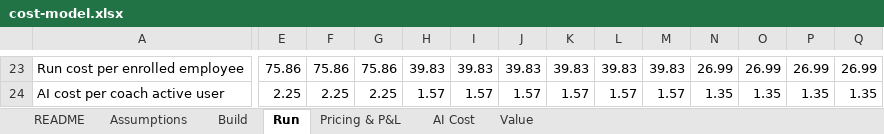
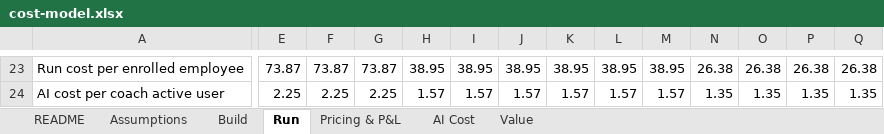
Before and after one commit to KunanonJ/iris-exercise, an Excel workbook: model/cost-model.xlsx, sheet Run, drawn as a sheet; only a part is shown, gaps mark what is left out; values as stored, in another font and other column widths than the file's, no borders; the diff covers the shown part only; the diff names each change by its address in the sheet, - before the commit and + after, or states it on an @@ line.

```diff
--- a/model/cost-model.xlsx (sheet Run)
+++ b/model/cost-model.xlsx (sheet Run)
-E23: 75.86
+E23: 73.87
-F23: 75.86
+F23: 73.87
-G23: 75.86
+G23: 73.87
-H23: 39.83
+H23: 38.95
-I23: 39.83
+I23: 38.95
-J23: 39.83
+J23: 38.95
-K23: 39.83
+K23: 38.95
-L23: 39.83
+L23: 38.95
-M23: 39.83
+M23: 38.95
-N23: 26.99
+N23: 26.38
-O23: 26.99
+O23: 26.38
-P23: 26.99
+P23: 26.38
-Q23: 26.99
+Q23: 26.38
```
Also changed, not shown: 86 edited cells elsewhere in this sheet, sheet Pricing & P&L, sheet Assumptions, sheet Build, sheet AI Cost, formulas that keep their value, 13 other files.
